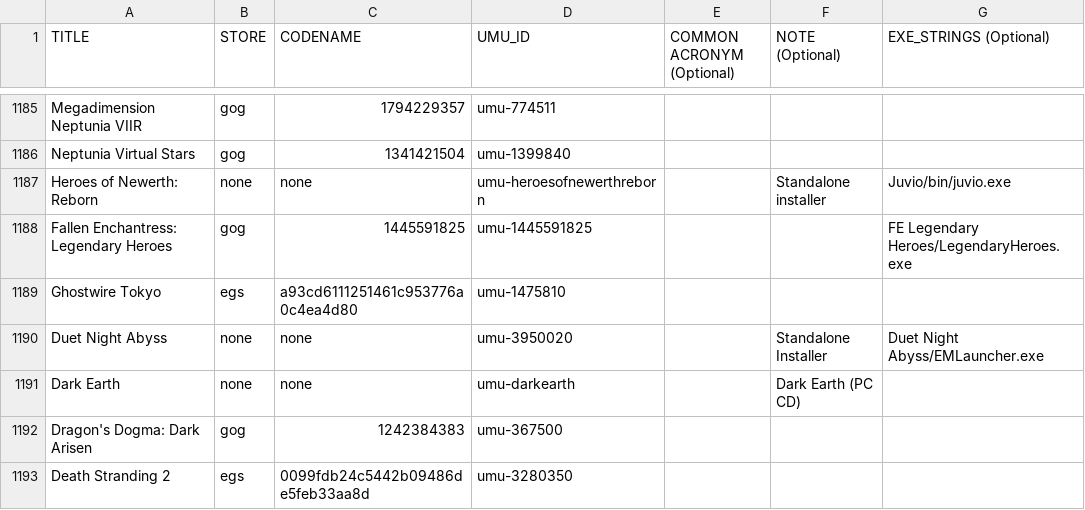
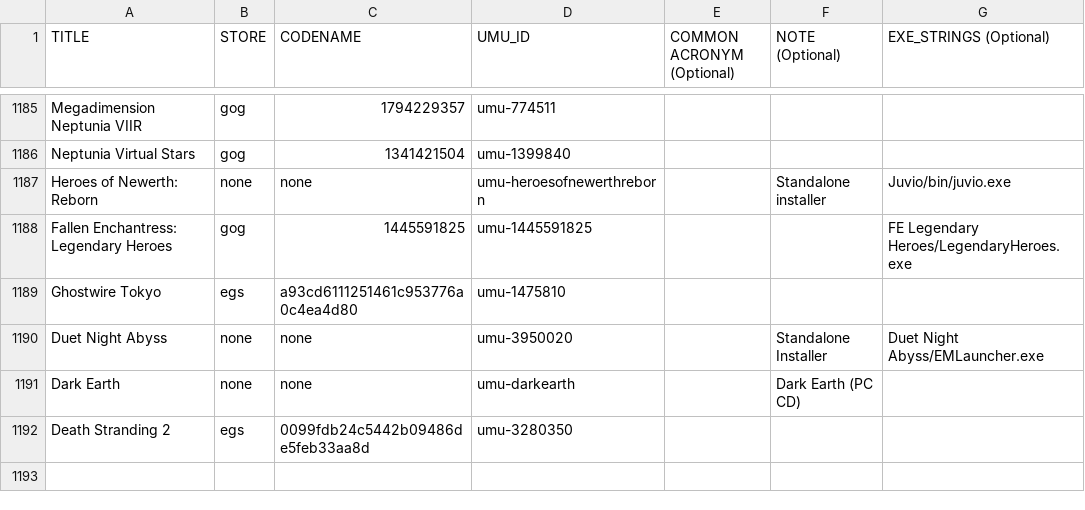
Before and after one commit to Open-Wine-Components/umu-database, a CSV file: umu-database.csv, drawn as a sheet; only a part is shown, gaps mark what is left out.

Commit message:
database: remove duplicate dragon's dogma entry

```diff
--- a/umu-database.csv
+++ b/umu-database.csv
@@ -1191,3 +1191,2 @@ Duet Night Abyss,none,none,umu-3950020,,Standalone Installer,Duet Night Abyss/EM
 Dark Earth,none,none,umu-darkearth,,Dark Earth (PC CD),
-Dragon's Dogma: Dark Arisen,gog,1242384383,umu-367500,,,
 Death Stranding 2,egs,0099fdb24c5442b09486de5feb33aa8d,umu-3280350,,,
```
